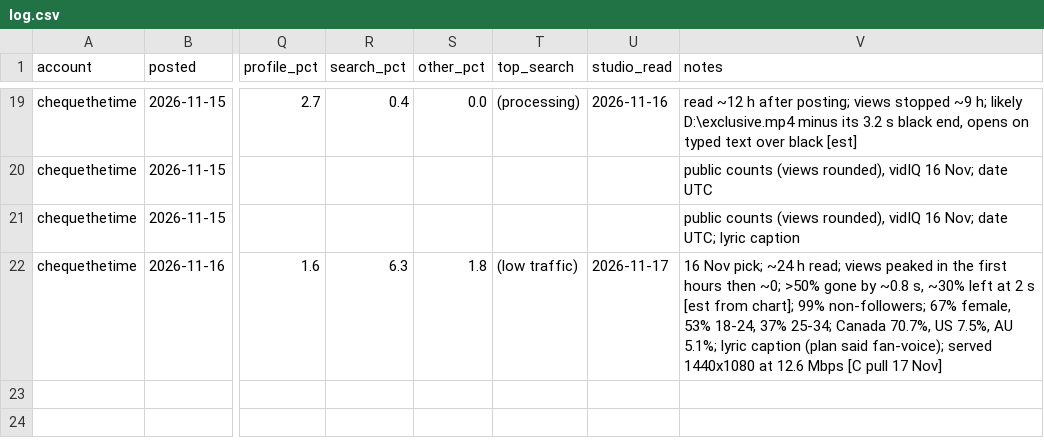
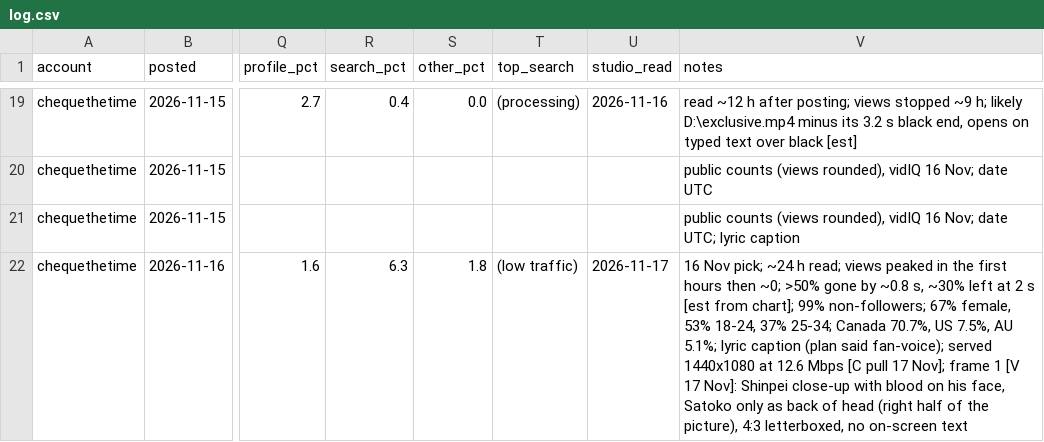
Before and after one commit to nobleskele-eng/Cheques, a CSV file: anime/log.csv, drawn as a sheet; only a part is shown, gaps mark what is left out; the diff names each change by its address in the sheet, - before the commit and + after, or states it on an @@ line.

```diff
--- a/anime/log.csv
+++ b/anime/log.csv
-V22 (notes): …pull 17 Nov]
+V22 (notes): …pull 17 Nov]; frame 1 [V 17 Nov]: Shinpei close-up with blood on his face, Satoko only as back of head (right half of the picture), 4:3 letterboxed, no on-screen text
```
Also changed, not shown: 1 other file.
